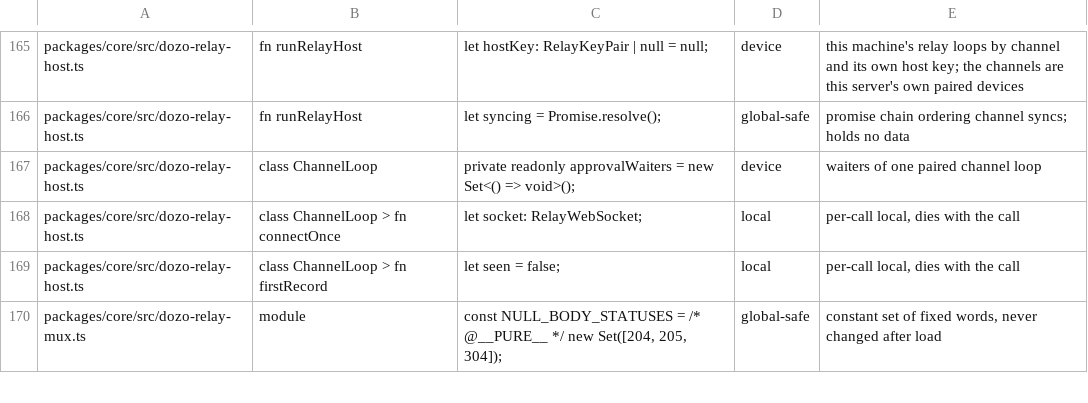
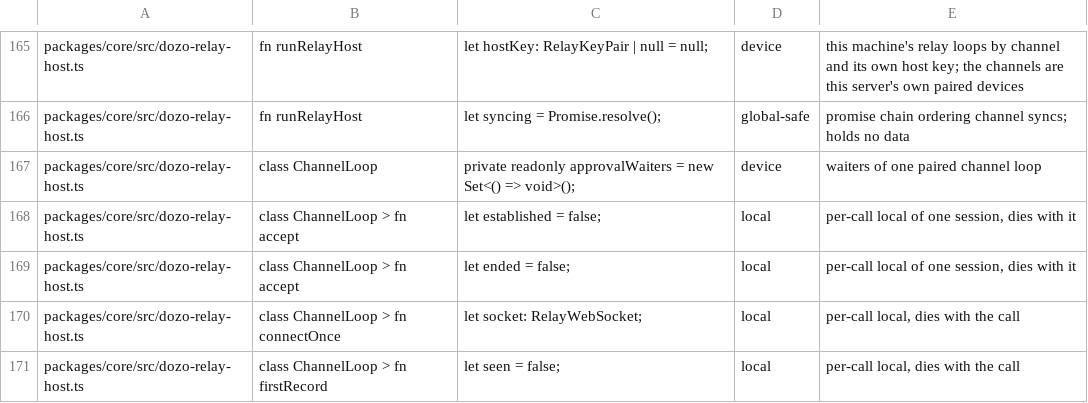
Before and after one commit to SSilistre-dev/dozo, a TSV file: dozo/db/module-state-reviewed.tsv, drawn as a sheet; only a part is shown, gaps mark what is left out; the shorter side is filled out with more unchanged rows; the diff names each change by its address in the sheet, - before the commit and + after, or states it on an @@ line.

```diff
--- a/dozo/db/module-state-reviewed.tsv
+++ b/dozo/db/module-state-reviewed.tsv
+row 168: packages/core/src/dozo-relay-host.ts | class ChannelLoop > fn accept | let established = false; | local | per-call local of one session, dies with it
+row 169: packages/core/src/dozo-relay-host.ts | class ChannelLoop > fn accept | let ended = false; | local | per-call local of one session, dies with it
```
